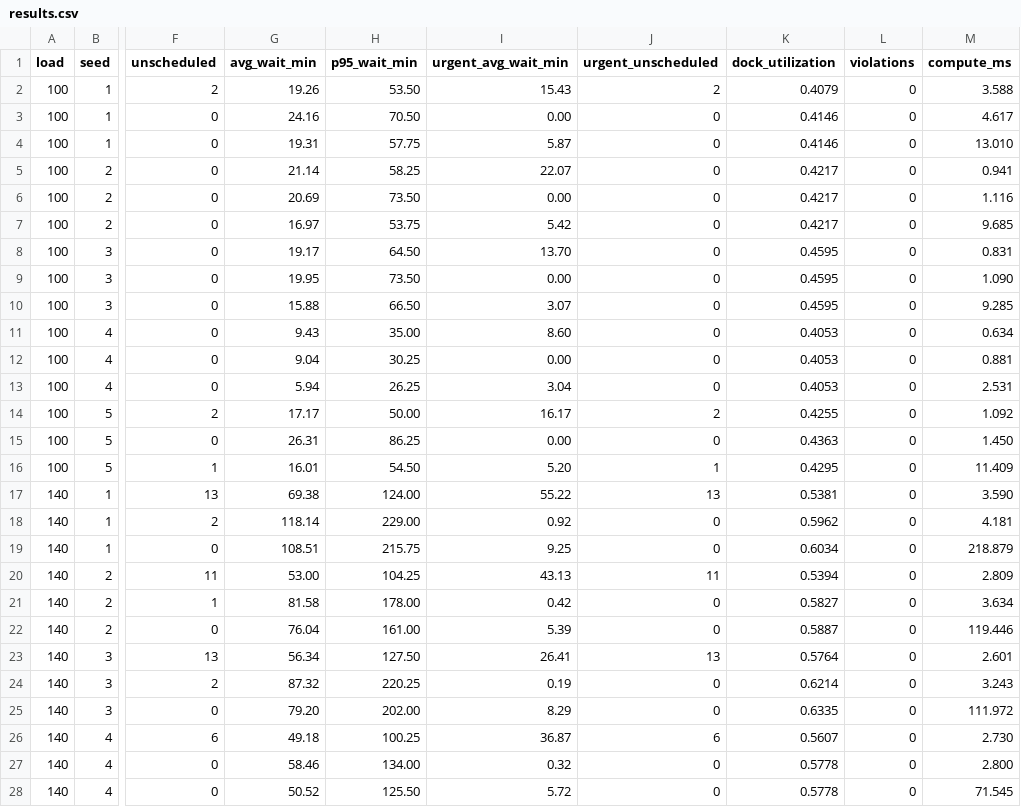
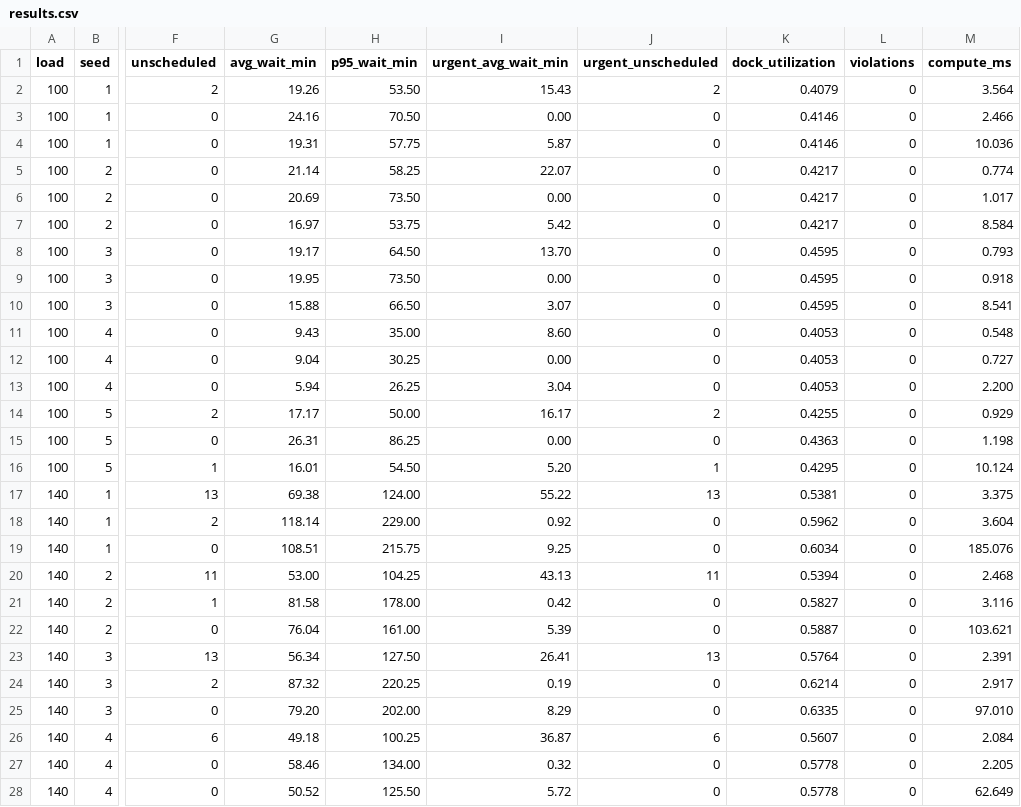
Before and after one commit to lavanesh-tech/dockmind-ai, a CSV file: docs/benchmarks/results.csv, drawn as a sheet; only a part is shown, gaps mark what is left out; the diff covers the shown part only; the diff names each change by its address in the sheet, - before the commit and + after, or states it on an @@ line.

```diff
--- a/docs/benchmarks/results.csv
+++ b/docs/benchmarks/results.csv
-M2 (compute_ms): 3.588
+M2 (compute_ms): 3.564
-M3 (compute_ms): 4.617
+M3 (compute_ms): 2.466
-M4 (compute_ms): 13.010
+M4 (compute_ms): 10.036
-M5 (compute_ms): 0.941
+M5 (compute_ms): 0.774
-M6 (compute_ms): 1.116
+M6 (compute_ms): 1.017
-M7 (compute_ms): 9.685
+M7 (compute_ms): 8.584
-M8 (compute_ms): 0.831
+M8 (compute_ms): 0.793
-M9 (compute_ms): 1.090
+M9 (compute_ms): 0.918
-M10 (compute_ms): 9.285
+M10 (compute_ms): 8.541
-M11 (compute_ms): 0.634
+M11 (compute_ms): 0.548
-M12 (compute_ms): 0.881
+M12 (compute_ms): 0.727
-M13 (compute_ms): 2.531
+M13 (compute_ms): 2.200
-M14 (compute_ms): 1.092
+M14 (compute_ms): 0.929
-M15 (compute_ms): 1.450
+M15 (compute_ms): 1.198
-M16 (compute_ms): 11.409
+M16 (compute_ms): 10.124
-M17 (compute_ms): 3.590
+M17 (compute_ms): 3.375
-M18 (compute_ms): 4.181
+M18 (compute_ms): 3.604
-M19 (compute_ms): 218.879
+M19 (compute_ms): 185.076
-M20 (compute_ms): 2.809
+M20 (compute_ms): 2.468
-M21 (compute_ms): 3.634
+M21 (compute_ms): 3.116
-M22 (compute_ms): 119.446
+M22 (compute_ms): 103.621
-M23 (compute_ms): 2.601
+M23 (compute_ms): 2.391
-M24 (compute_ms): 3.243
+M24 (compute_ms): 2.917
-M25 (compute_ms): 111.972
+M25 (compute_ms): 97.010
-M26 (compute_ms): 2.730
+M26 (compute_ms): 2.084
-M27 (compute_ms): 2.800
+M27 (compute_ms): 2.205
-M28 (compute_ms): 71.545
+M28 (compute_ms): 62.649
```
Also changed, not shown: 18 edited cells elsewhere in this file, 26 other files.
